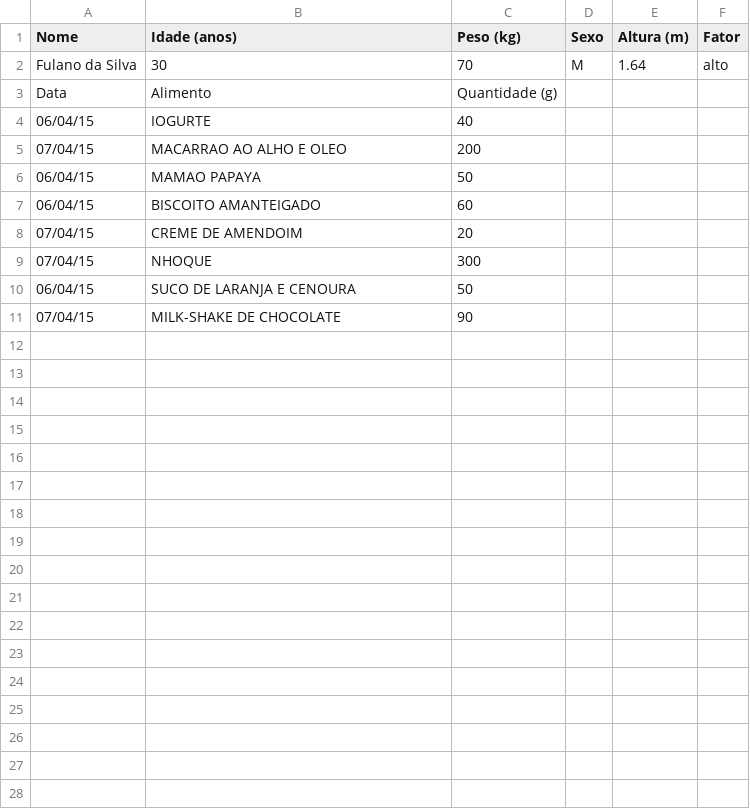
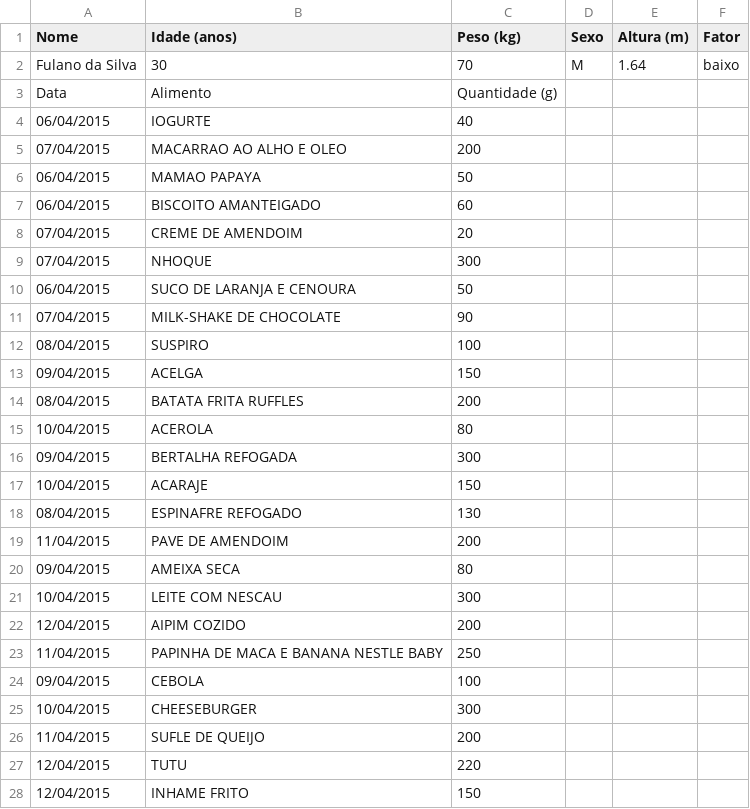
Before and after one commit to daviddayan/david-dayan_vitor-schin_EP3, a CSV file: usuario.csv, drawn as a sheet; only a part is shown; the diff covers the shown part only.

```diff
--- a/usuario.csv
+++ b/usuario.csv
@@ -1,2 +1,2 @@
 Nome,Idade (anos),Peso (kg),Sexo,Altura (m),Fator
-Fulano da Silva,30,70,M,1.64,alto
+Fulano da Silva,30,70,M,1.64,baixo
@@ -4,8 +4,25 @@ Data,Alimento,Quantidade (g)
-06/04/15,IOGURTE,40
-07/04/15,MACARRAO AO ALHO E OLEO,200
-06/04/15,MAMAO PAPAYA,50
-06/04/15,BISCOITO AMANTEIGADO,60
-07/04/15,CREME DE AMENDOIM,20
-07/04/15,NHOQUE,300
-06/04/15,SUCO DE LARANJA E CENOURA,50
-07/04/15,MILK-SHAKE DE CHOCOLATE,90
+06/04/2015,IOGURTE,40,,,
+07/04/2015,MACARRAO AO ALHO E OLEO,200,,,
+06/04/2015,MAMAO PAPAYA,50,,,
+06/04/2015,BISCOITO AMANTEIGADO,60,,,
+07/04/2015,CREME DE AMENDOIM,20,,,
+07/04/2015,NHOQUE,300,,,
+06/04/2015,SUCO DE LARANJA E CENOURA,50,,,
+07/04/2015,MILK-SHAKE DE CHOCOLATE,90,,,
+08/04/2015,SUSPIRO,100,,,
+09/04/2015,ACELGA,150,,,
+08/04/2015,BATATA FRITA RUFFLES,200,,,
+10/04/2015,ACEROLA,80,,,
+09/04/2015,BERTALHA REFOGADA,300,,,
+10/04/2015,ACARAJE,150,,,
+08/04/2015,ESPINAFRE REFOGADO,130,,,
+11/04/2015,PAVE DE AMENDOIM,200,,,
+09/04/2015,AMEIXA SECA,80,,,
+10/04/2015,LEITE COM NESCAU,300,,,
+12/04/2015,AIPIM COZIDO,200,,,
+11/04/2015,PAPINHA DE MACA E BANANA NESTLE BABY,250,,,
+09/04/2015,CEBOLA,100,,,
+10/04/2015,CHEESEBURGER,300,,,
+11/04/2015,SUFLE DE QUEIJO,200,,,
+12/04/2015,TUTU,220,,,
+12/04/2015,INHAME FRITO,150,,,
```
Also changed, not shown: 1 added row elsewhere in this file, 2 other files.
